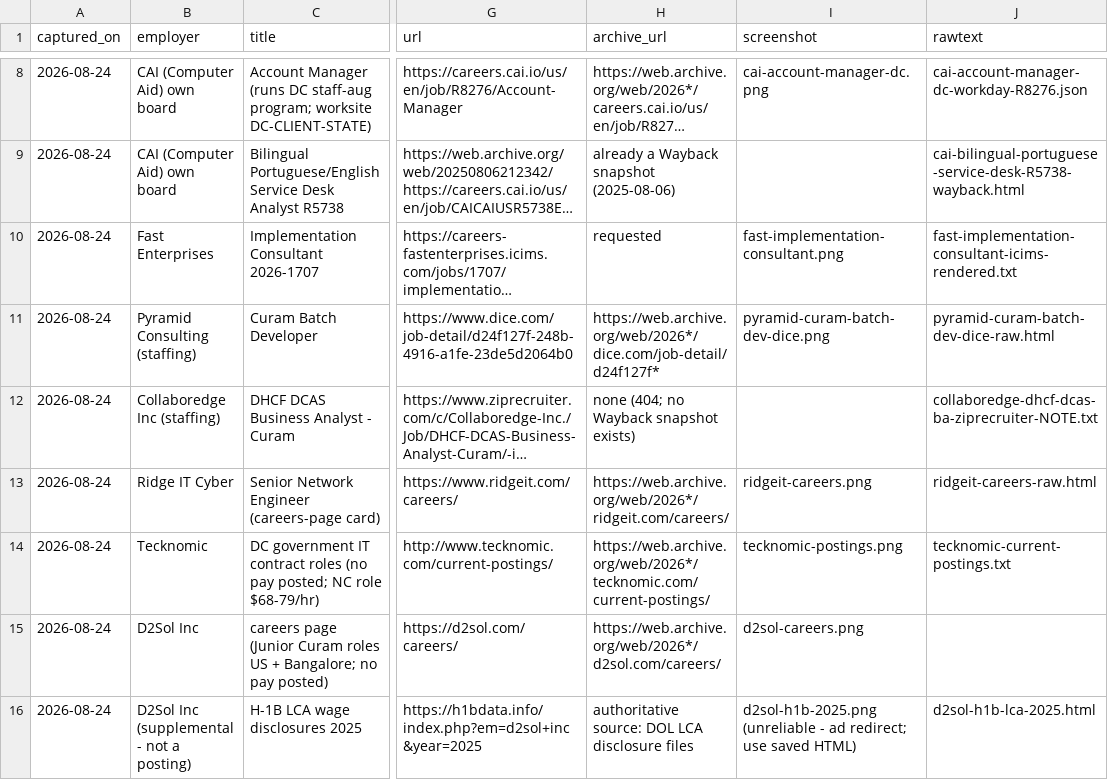
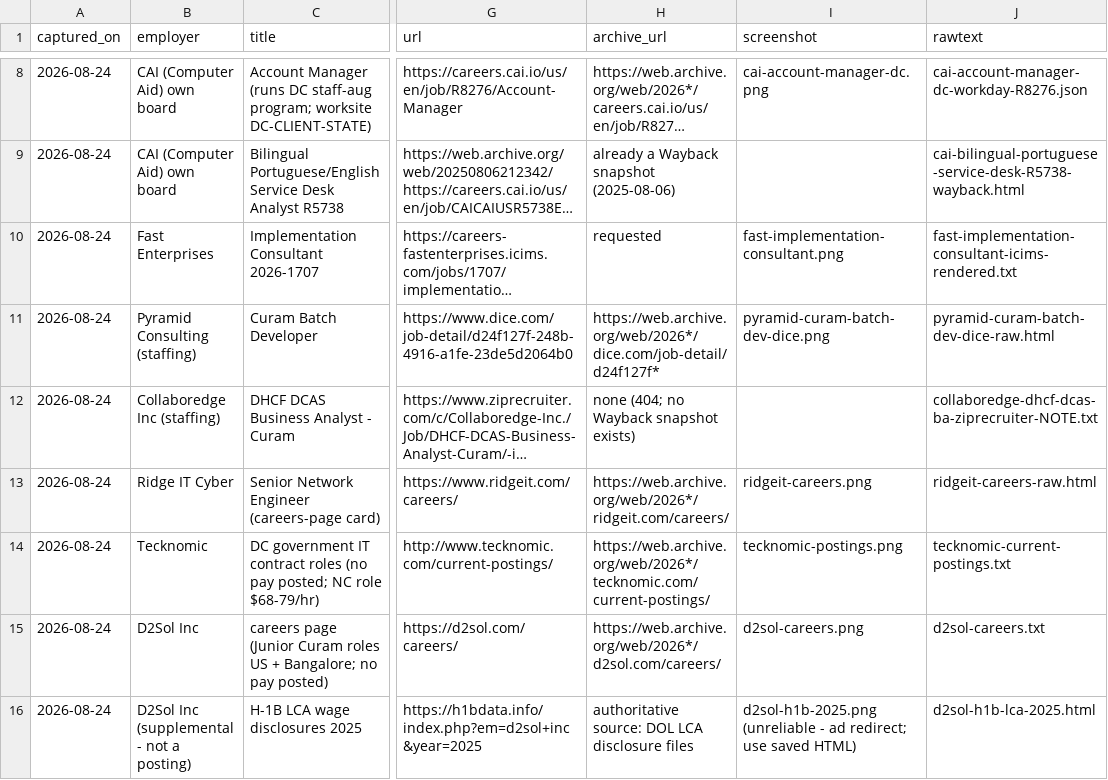
Before and after one commit to abigailhaddad/dc-software-procurement, a CSV file: evidence/job_ads/manifest.csv, drawn as a sheet; only a part is shown, gaps mark what is left out; long unchanged cells end in …; the diff names each change by its address in the sheet, - before the commit and + after, or states it on an @@ line.

```diff
--- a/evidence/job_ads/manifest.csv
+++ b/evidence/job_ads/manifest.csv
-J15 (rawtext): (empty)
+J15 (rawtext): d2sol-careers.txt
```
Also changed, not shown: 2 other files.
